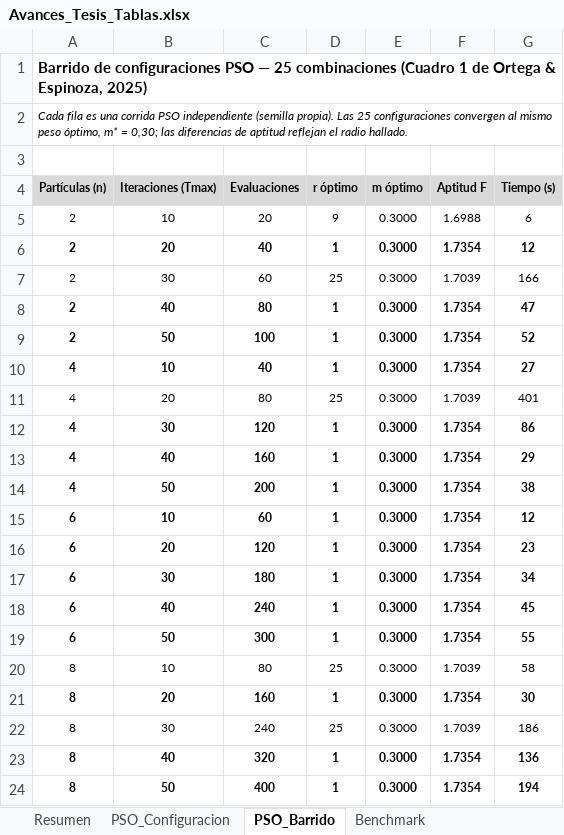
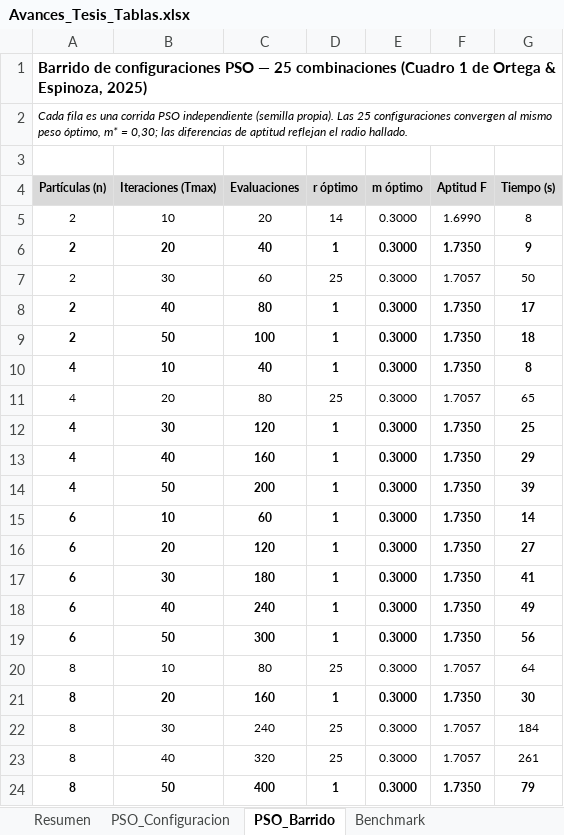
Before and after one commit to YanBajac/TFM_Fusion_Imagenes_Propuesta_Oficial, an Excel workbook: docs/Avances_Tesis_Tablas.xlsx, sheet PSO_Barrido, drawn as a sheet; only a part is shown; values as stored, in another font and other column widths than the file's, no borders; the diff covers the shown part only; the diff names each change by its address in the sheet, - before the commit and + after, or states it on an @@ line.

Commit message:
Entregables: regenerar con los barridos del corpus corregido

```diff
--- a/docs/Avances_Tesis_Tablas.xlsx (sheet PSO_Barrido)
+++ b/docs/Avances_Tesis_Tablas.xlsx (sheet PSO_Barrido)
-D5 (r óptimo): 9
+D5 (r óptimo): 14
-F5 (Aptitud F): 1.6988
+F5 (Aptitud F): 1.6990
-G5 (Tiempo (s)): 6
+G5 (Tiempo (s)): 8
-F6 (Aptitud F): 1.7354
+F6 (Aptitud F): 1.7350
-G6 (Tiempo (s)): 12
+G6 (Tiempo (s)): 9
-F7 (Aptitud F): 1.7039
+F7 (Aptitud F): 1.7057
-G7 (Tiempo (s)): 166
+G7 (Tiempo (s)): 50
-F8:F10 (Aptitud F): 1.7354
+F8:F10 (Aptitud F): 1.7350
-G8 (Tiempo (s)): 47
+G8 (Tiempo (s)): 17
-G9 (Tiempo (s)): 52
+G9 (Tiempo (s)): 18
-G10 (Tiempo (s)): 27
+G10 (Tiempo (s)): 8
-F11 (Aptitud F): 1.7039
+F11 (Aptitud F): 1.7057
-G11 (Tiempo (s)): 401
+G11 (Tiempo (s)): 65
-F12:F19 (Aptitud F): 1.7354
+F12:F19 (Aptitud F): 1.7350
-G12 (Tiempo (s)): 86
+G12 (Tiempo (s)): 25
-G14 (Tiempo (s)): 38
+G14 (Tiempo (s)): 39
-G15 (Tiempo (s)): 12
+G15 (Tiempo (s)): 14
-G16 (Tiempo (s)): 23
+G16 (Tiempo (s)): 27
-G17 (Tiempo (s)): 34
+G17 (Tiempo (s)): 41
-G18 (Tiempo (s)): 45
+G18 (Tiempo (s)): 49
-G19 (Tiempo (s)): 55
+G19 (Tiempo (s)): 56
-F20 (Aptitud F): 1.7039
+F20 (Aptitud F): 1.7057
-G20 (Tiempo (s)): 58
+G20 (Tiempo (s)): 64
-F21 (Aptitud F): 1.7354
+F21 (Aptitud F): 1.7350
-F22 (Aptitud F): 1.7039
+F22 (Aptitud F): 1.7057
-G22 (Tiempo (s)): 186
+G22 (Tiempo (s)): 184
-A23:G23 bold: on
+A23:G23 bold: off
-D23 (r óptimo): 1
+D23 (r óptimo): 25
-F23 (Aptitud F): 1.7354
+F23 (Aptitud F): 1.7057
-G23 (Tiempo (s)): 136
+G23 (Tiempo (s)): 261
-F24 (Aptitud F): 1.7354
+F24 (Aptitud F): 1.7350
-G24 (Tiempo (s)): 194
+G24 (Tiempo (s)): 79
```
Also changed, not shown: 5 added rows, 5 removed rows and 9 edited cells elsewhere in this sheet, sheet Benchmark_por_Escena, sheet PSO_Configuracion, sheet Resumen, sheet Propuesta_por_Imagen, 2 other files.
